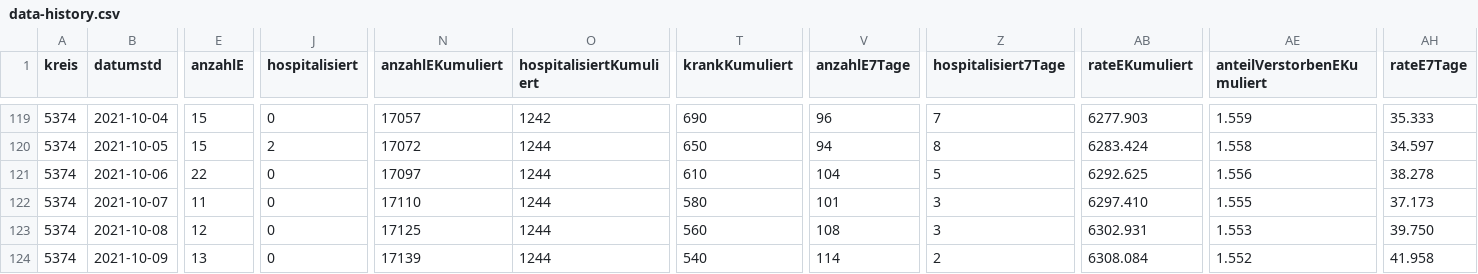
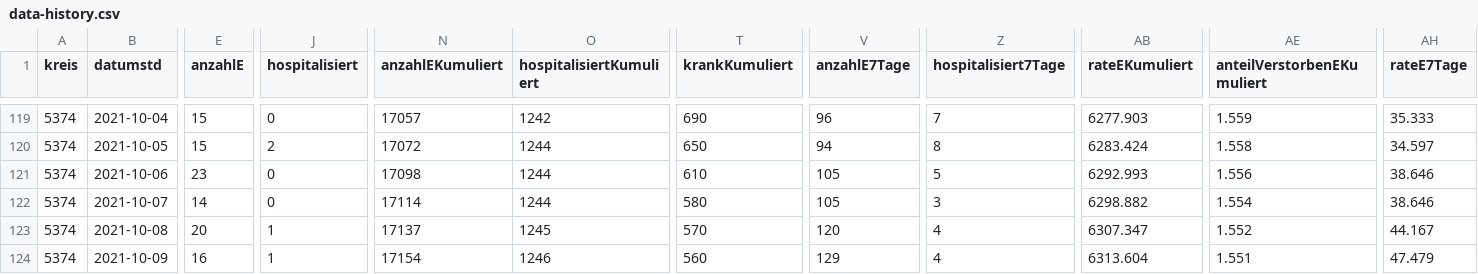
Before and after one commit to solygen/flat-covid19-oberberg, a CSV file: data-history.csv, drawn as a sheet; only a part is shown, gaps mark what is left out; the diff covers the shown part only; the diff names each change by its address in the sheet, - before the commit and + after, or states it on an @@ line.

Commit message:
Flat: latest data (2021-10-15T05:08:22.380Z) {   "date": "2021-10-15T05:08:22.380Z",   "files": [     {       "name": "data-history.csv",       "deltaBytes": 554,       "source": "https://www.lzg.nrw.de/covid19/daten/covid19_5374.csv"     },     {       "name": "data-postprocessed.csv",       "deltaBytes": 24,       "source": "https://www.lzg.nrw.de/covid19/daten/covid19_5374.csv"     },     {       "name": "data.csv",       "deltaBytes": -1,       "source": "https://www.lzg.nrw.de/covid19/daten/covid19_5374.csv"     }   ] }

```diff
--- a/data-history.csv
+++ b/data-history.csv
-E121 (anzahlE): 22
+E121 (anzahlE): 23
-N121 (anzahlEKumuliert): 17097
+N121 (anzahlEKumuliert): 17098
-V121 (anzahlE7Tage): 104
+V121 (anzahlE7Tage): 105
-AB121 (rateEKumuliert): 6292.625
+AB121 (rateEKumuliert): 6292.993
-AH121 (rateE7Tage): 38.278
+AH121 (rateE7Tage): 38.646
-E122 (anzahlE): 11
+E122 (anzahlE): 14
-N122 (anzahlEKumuliert): 17110
+N122 (anzahlEKumuliert): 17114
-V122 (anzahlE7Tage): 101
+V122 (anzahlE7Tage): 105
-AB122 (rateEKumuliert): 6297.410
+AB122 (rateEKumuliert): 6298.882
-AE122 (anteilVerstorbenEKumuliert): 1.555
+AE122 (anteilVerstorbenEKumuliert): 1.554
-AH122 (rateE7Tage): 37.173
+AH122 (rateE7Tage): 38.646
-E123 (anzahlE): 12
+E123 (anzahlE): 20
-J123:J124 (hospitalisiert): 0
+J123:J124 (hospitalisiert): 1
-N123 (anzahlEKumuliert): 17125
+N123 (anzahlEKumuliert): 17137
-O123 (hospitalisiertKumuliert): 1244
+O123 (hospitalisiertKumuliert): 1245
-T123 (krankKumuliert): 560
+T123 (krankKumuliert): 570
-V123 (anzahlE7Tage): 108
+V123 (anzahlE7Tage): 120
-Z123 (hospitalisiert7Tage): 3
+Z123 (hospitalisiert7Tage): 4
-AB123 (rateEKumuliert): 6302.931
+AB123 (rateEKumuliert): 6307.347
-AE123 (anteilVerstorbenEKumuliert): 1.553
+AE123 (anteilVerstorbenEKumuliert): 1.552
-AH123 (rateE7Tage): 39.750
+AH123 (rateE7Tage): 44.167
-E124 (anzahlE): 13
+E124 (anzahlE): 16
-N124 (anzahlEKumuliert): 17139
+N124 (anzahlEKumuliert): 17154
-O124 (hospitalisiertKumuliert): 1244
+O124 (hospitalisiertKumuliert): 1246
-T124 (krankKumuliert): 540
+T124 (krankKumuliert): 560
-V124 (anzahlE7Tage): 114
+V124 (anzahlE7Tage): 129
-Z124 (hospitalisiert7Tage): 2
+Z124 (hospitalisiert7Tage): 4
-AB124 (rateEKumuliert): 6308.084
+AB124 (rateEKumuliert): 6313.604
-AE124 (anteilVerstorbenEKumuliert): 1.552
+AE124 (anteilVerstorbenEKumuliert): 1.551
-AH124 (rateE7Tage): 41.958
+AH124 (rateE7Tage): 47.479
```
Also changed, not shown: 1 added row and 53 edited cells elsewhere in this file, data-postprocessed.csv, data.csv.
